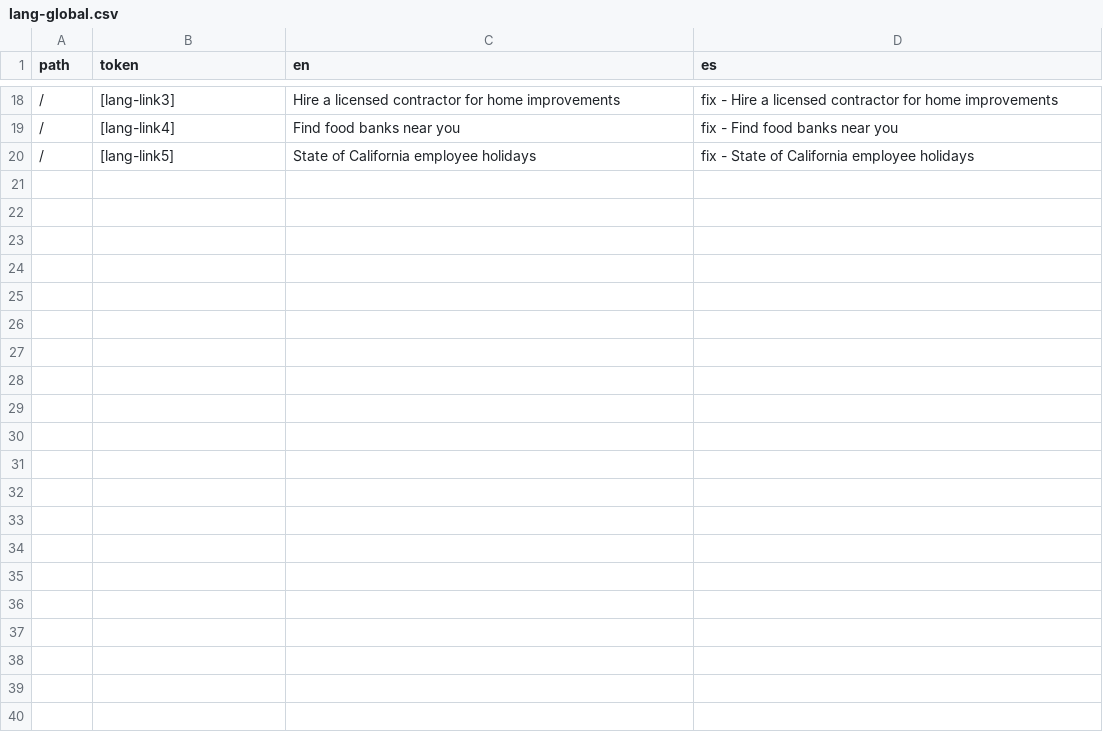
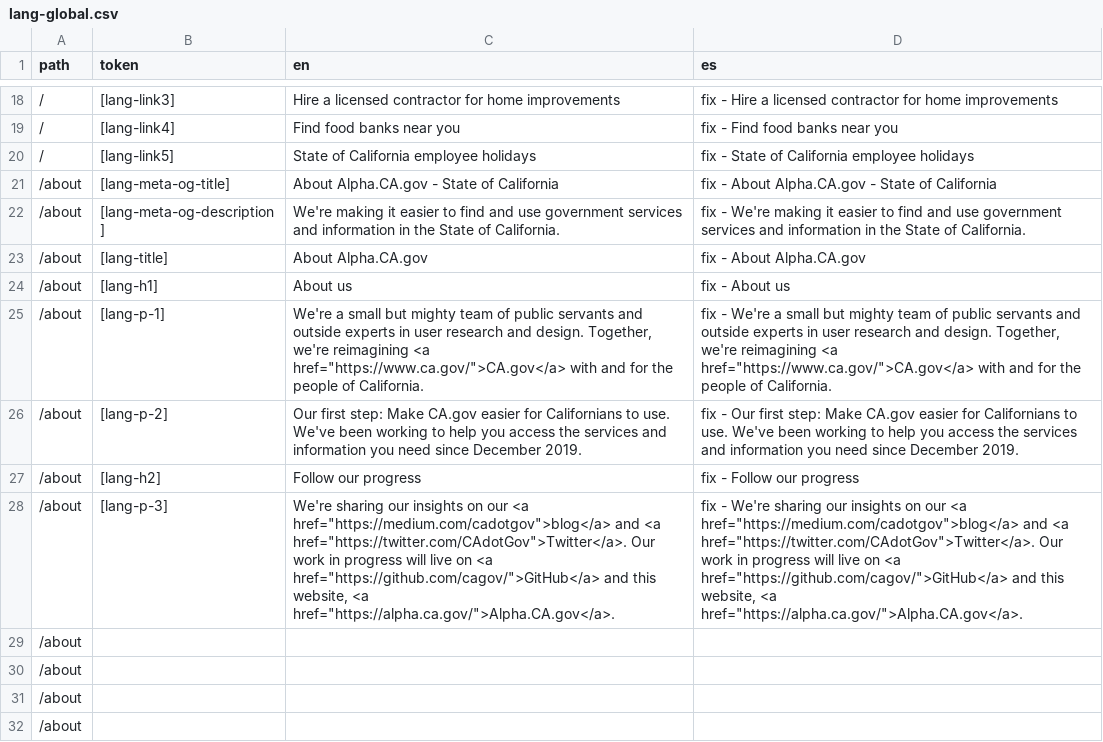
Before and after one commit to cagov/Alpha, a CSV file: src/lang-global.csv, drawn as a sheet; only a part is shown, gaps mark what is left out; the diff names each change by its address in the sheet, - before the commit and + after, or states it on an @@ line.

Commit message:
About page done

```diff
--- a/src/lang-global.csv
+++ b/src/lang-global.csv
+row 21: /about | [lang-meta-og-title] | About Alpha.CA.gov - State of California | fix - About Alpha.CA.gov - State of California
+row 22: /about | [lang-meta-og-description] | We're making it easier to find and use government services and information in the State of California. | fix - We're making it easier to find and use government services and information in the State of California.
+row 23: /about | [lang-title] | About Alpha.CA.gov | fix - About Alpha.CA.gov
+row 24: /about | [lang-h1] | About us | fix - About us
+row 25: /about | [lang-p-1] | We're a small but mighty team of public servants and outside experts in user research and design. Together, we're reimagining <a href="https://www.ca.gov/">CA.gov</a> with and for the people of California. | fix - We're a small but mighty team of public servants and outside experts in user research and design. Together, we're reimagining <a href="https://www.ca.gov/">CA.gov</a> with and for the people of California.
+row 26: /about | [lang-p-2] | Our first step: Make CA.gov easier for Californians to use. We've been working to help you access the services and information you need since December 2019. | fix - Our first step: Make CA.gov easier for Californians to use. We've been working to help you access the services and information you need since December 2019.
+row 27: /about | [lang-h2] | Follow our progress | fix - Follow our progress
+row 28: /about | [lang-p-3] | We're sharing our insights on our <a href="https://medium.com/cadotgov">blog</a> and <a href="https://twitter.com/CAdotGov">Twitter</a>. Our work in progress will live on <a href="https://github.com/cagov/">GitHub</a> and this website, <a href="https://alpha.ca.gov/">Alpha.CA.gov</a>. | fix - We're sharing our insights on our <a href="https://medium.com/cadotgov">blog</a> and <a href="https://twitter.com/CAdotGov">Twitter</a>. Our work in progress will live on <a href="https://github.com/cagov/">GitHub</a> and this website, <a href="https://alpha.ca.gov/">Alpha.CA.gov</a>.
+row 29: /about
+row 30: /about
+row 31: /about
+row 32: /about
```
Also changed, not shown: 1 other file.
